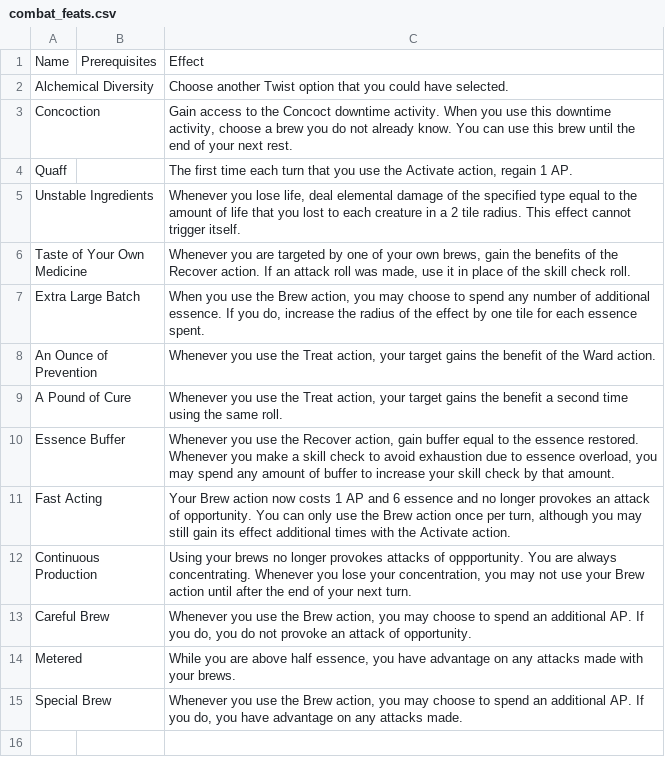
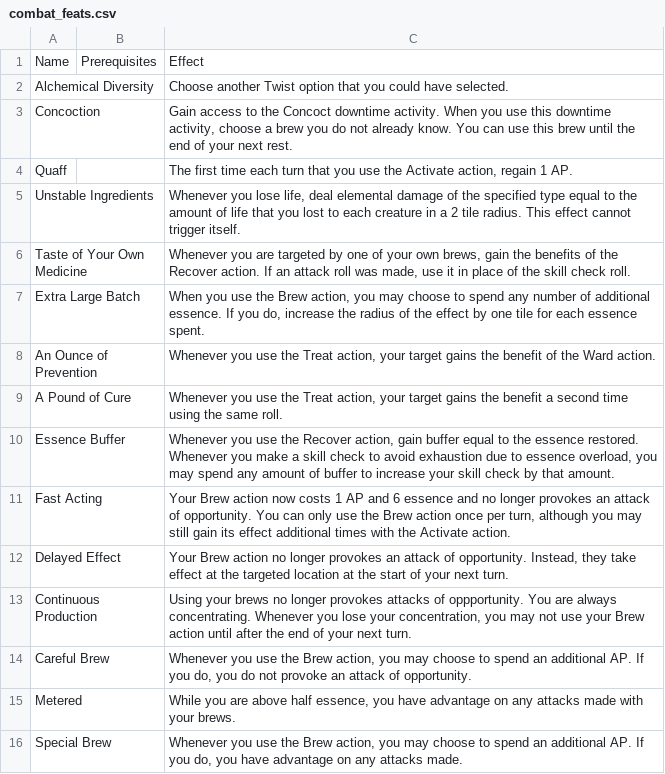
Before and after one commit to Leafwing-Studios/fonts-of-power, a CSV file: docs/src/character-options/classes/alchemist/combat_feats.csv, drawn as a sheet.

Commit message:
Added Delayed Effect combat feat

```diff
--- a/docs/src/character-options/classes/alchemist/combat_feats.csv
+++ b/docs/src/character-options/classes/alchemist/combat_feats.csv
@@ -11,2 +11,3 @@
 "Fast Acting",,"Your Brew action now costs 1 AP and 6 essence and no longer provokes an attack of opportunity. You can only use the Brew action once per turn, although you may still gain its effect additional times with the Activate action."
+"Delayed Effect",,"Your Brew action no longer provokes an attack of opportunity. Instead, they take effect at the targeted location at the start of your next turn."
 "Continuous Production",,"Using your brews no longer provokes attacks of oppportunity. You are always concentrating. Whenever you lose your concentration, you may not use your Brew action until after the end of your next turn."
```
